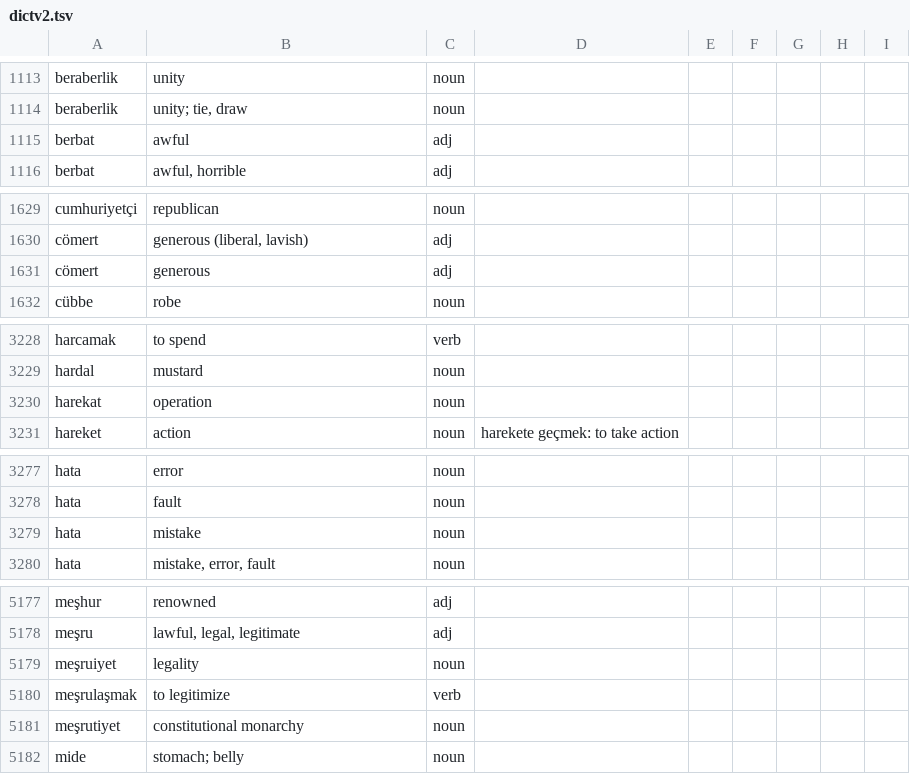
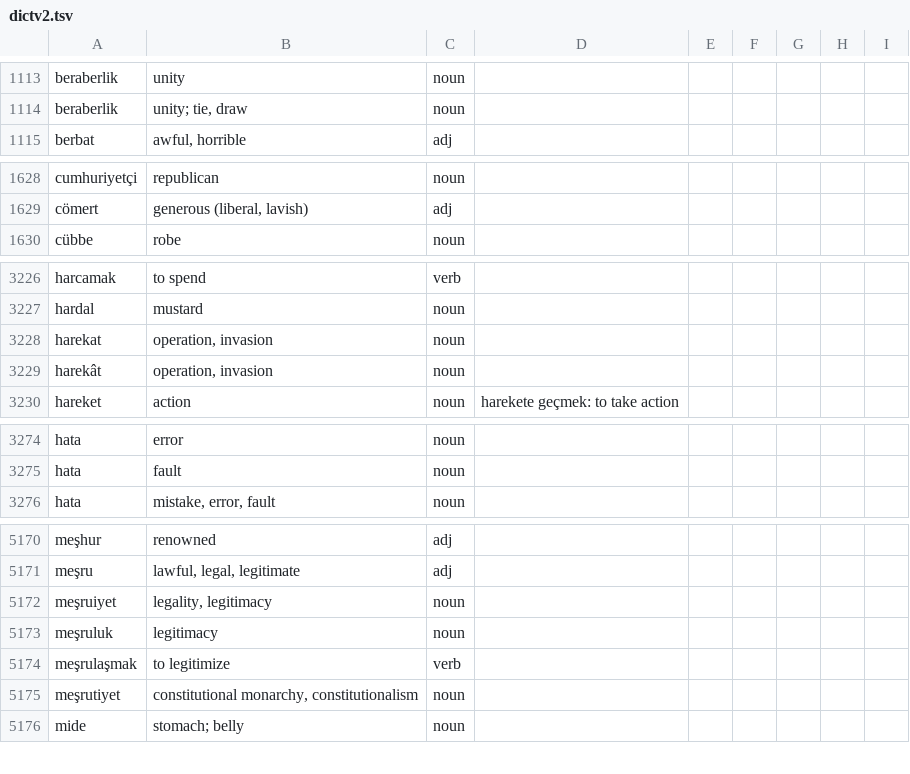
Before and after one commit to baloghe/tr_en_dictionary, a TSV file: input/dictv2.tsv, drawn as a sheet; only a part is shown, gaps mark what is left out; the diff covers the shown part only.

```diff
--- a/input/dictv2.tsv
+++ b/input/dictv2.tsv
@@ -1114,3 +1114,2 @@ beraberlik	unity	noun
 beraberlik	unity; tie, draw	noun
-berbat	awful	adj
 berbat	awful, horrible	adj
@@ -1630,3 +1629,2 @@ cumhuriyetçi	republican	noun
 cömert	generous (liberal, lavish)	adj
-cömert	generous	adj
 cübbe	robe	noun
@@ -3229,3 +3227,4 @@ harcamak	to spend	verb
 hardal	mustard	noun
-harekat	operation	noun
+harekat	operation, invasion	noun
+harekât	operation, invasion	noun
 hareket	action	noun	harekete geçmek: to take action
@@ -3278,3 +3275,2 @@ hata	error	noun
 hata	fault	noun
-hata	mistake	noun
 hata	mistake, error, fault	noun
@@ -5178,5 +5171,6 @@ meşhur	renowned	adj
 meşru	lawful, legal, legitimate	adj
-meşruiyet	legality	noun
+meşruiyet	legality, legitimacy	noun
+meşruluk	legitimacy	noun
 meşrulaşmak	to legitimize	verb
-meşrutiyet	constitutional monarchy	noun
+meşrutiyet	constitutional monarchy, constitutionalism	noun
 mide	stomach; belly	noun
```
Also changed, not shown: 4 added rows, 15 removed rows and 6 edited cells elsewhere in this file.
